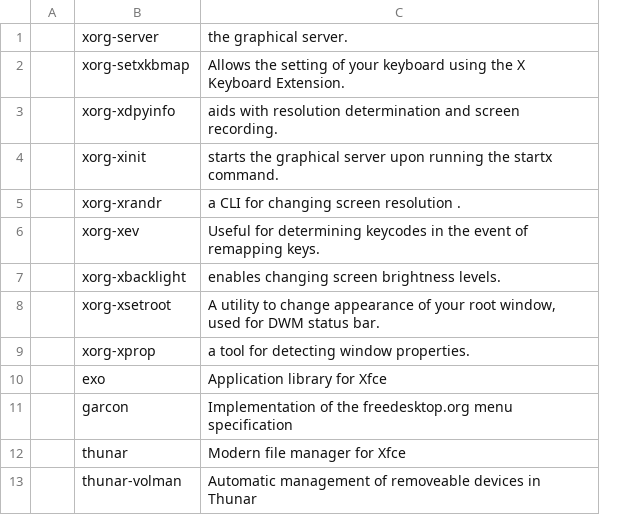
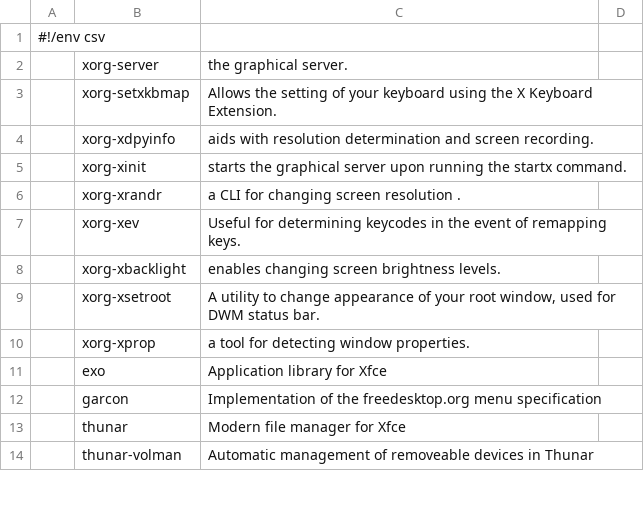
Before and after one commit to a4to/Auto, a CSV file: bare-xfce.csv, drawn as a sheet; only a part is shown; removed rows and columns are numbered as before the commit, all else as after; the diff covers the shown part only; the diff names each change by its address in the sheet, - before the commit and + after, or states it on an @@ line.

```diff
--- a/bare-xfce.csv
+++ b/bare-xfce.csv
-column A, empty
+column A, empty
+column D, empty
+row 1: #!/env csv
```
Also changed, not shown: 39 added rows elsewhere in this file, bare-gnome.csv, bare-plasma.csv, 3 other files.
